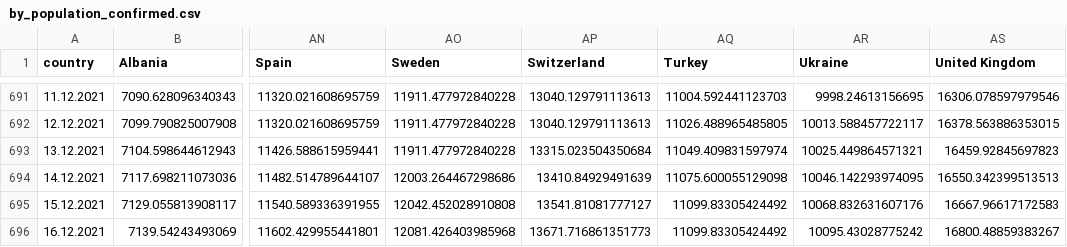
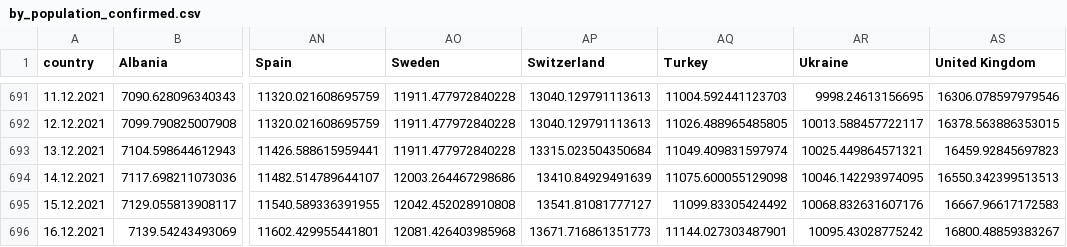
Before and after one commit to ctc/COVID-19-europe, a CSV file: by_population_confirmed.csv, drawn as a sheet; only a part is shown, gaps mark what is left out; the diff names each change by its address in the sheet, - before the commit and + after, or states it on an @@ line.

```diff
--- a/by_population_confirmed.csv
+++ b/by_population_confirmed.csv
-AQ696 (Turkey): 11099.83305424492
+AQ696 (Turkey): 11144.027303487901
```
Also changed, not shown: by_population_deaths.csv, by_population_grow_percent_confirmed.csv, 5 other files.
